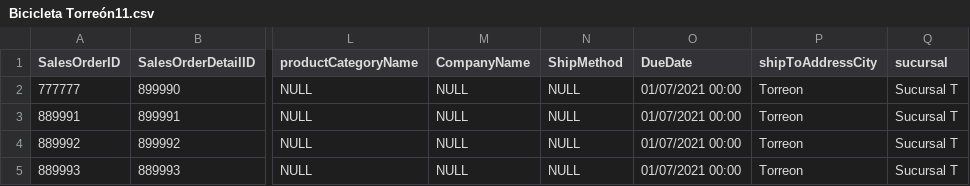
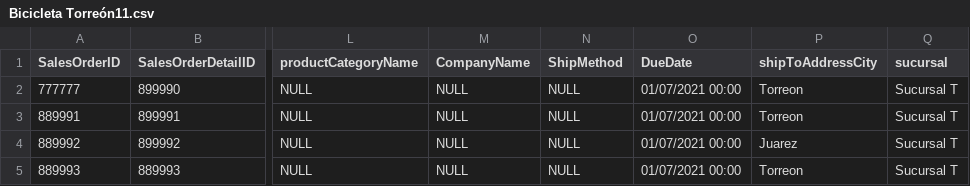
Before and after one commit to milton1999k/mineria-, a CSV file: Bicicleta Torreón11.csv, drawn as a sheet; only a part is shown, gaps mark what is left out; the diff names each change by its address in the sheet, - before the commit and + after, or states it on an @@ line.

Commit message:
Update Bicicleta Torreón11.csv

```diff
--- a/Bicicleta Torreón11.csv
+++ b/Bicicleta Torreón11.csv
-P4 (shipToAddressCity): Torreon
+P4 (shipToAddressCity): Juarez
```
